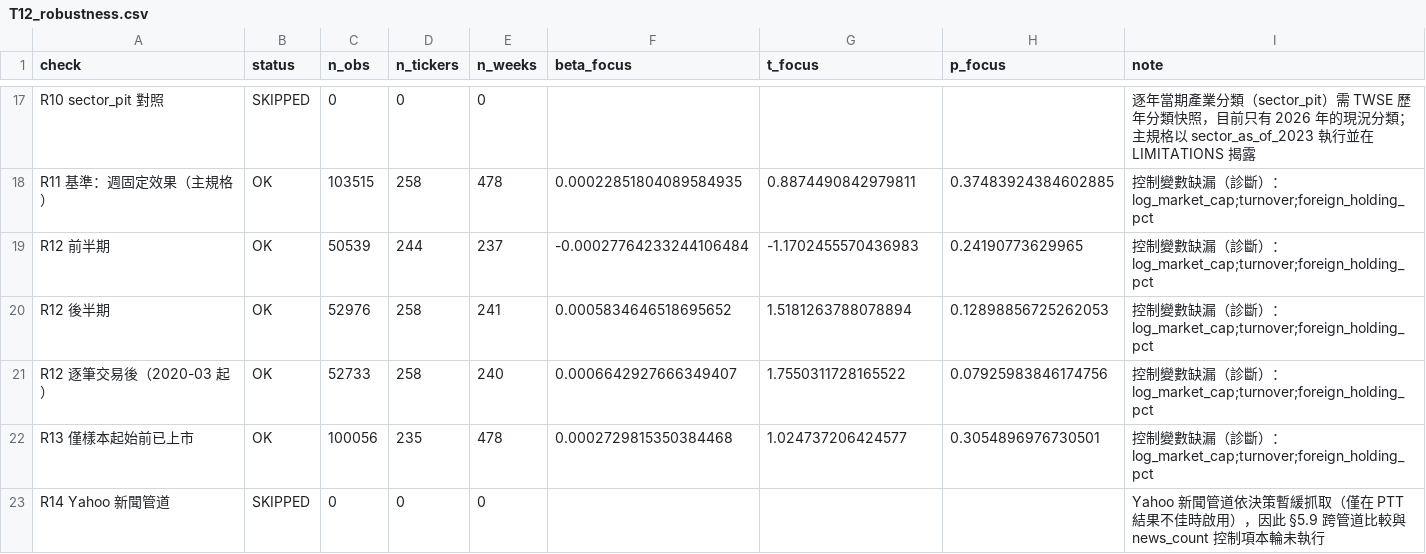
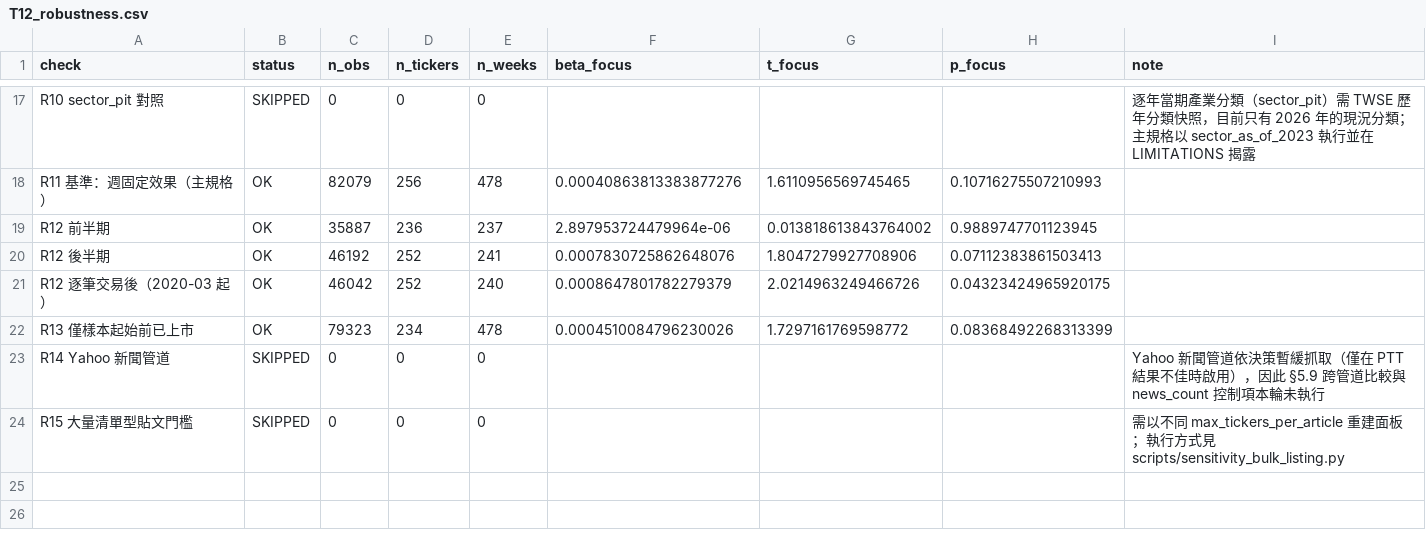
Before and after one commit to jameschen108/taiwan-attention-forecast, a CSV file: output/tables/T12_robustness.csv, drawn as a sheet; only a part is shown, gaps mark what is left out; the diff covers the shown part only; the diff names each change by its address in the sheet, - before the commit and + after, or states it on an @@ line.

```diff
--- a/output/tables/T12_robustness.csv
+++ b/output/tables/T12_robustness.csv
-C18 (n_obs): 103515
+C18 (n_obs): 82079
-D18 (n_tickers): 258
+D18 (n_tickers): 256
-F18 (beta_focus): 0.00022851804089584935
+F18 (beta_focus): 0.00040863813383877276
-G18 (t_focus): 0.8874490842979811
+G18 (t_focus): 1.6110956569745465
-H18 (p_focus): 0.37483924384602885
+H18 (p_focus): 0.10716275507210993
-I18:I22 (note): 控制變數缺漏（診斷）：log_market_cap;turnover;foreign_holding_pct
+I18:I22 (note): (empty)
-C19 (n_obs): 50539
+C19 (n_obs): 35887
-D19 (n_tickers): 244
+D19 (n_tickers): 236
-F19 (beta_focus): -0.00027764233244106484
+F19 (beta_focus): 2.897953724479964e-06
-G19 (t_focus): -1.1702455570436983
+G19 (t_focus): 0.013818613843764002
-H19 (p_focus): 0.24190773629965
+H19 (p_focus): 0.9889747701123945
-C20 (n_obs): 52976
+C20 (n_obs): 46192
-D20:D21 (n_tickers): 258
+D20:D21 (n_tickers): 252
-F20 (beta_focus): 0.0005834646518695652
+F20 (beta_focus): 0.0007830725862648076
-G20 (t_focus): 1.5181263788078894
+G20 (t_focus): 1.8047279927708906
-H20 (p_focus): 0.12898856725262053
+H20 (p_focus): 0.07112383861503413
-C21 (n_obs): 52733
+C21 (n_obs): 46042
-F21 (beta_focus): 0.0006642927666349407
+F21 (beta_focus): 0.0008647801782279379
-G21 (t_focus): 1.7550311728165522
+G21 (t_focus): 2.0214963249466726
-H21 (p_focus): 0.07925983846174756
+H21 (p_focus): 0.04323424965920175
-C22 (n_obs): 100056
+C22 (n_obs): 79323
-D22 (n_tickers): 235
+D22 (n_tickers): 234
-F22 (beta_focus): 0.0002729815350384468
+F22 (beta_focus): 0.0004510084796230026
-G22 (t_focus): 1.024737206424577
+G22 (t_focus): 1.7297161769598772
-H22 (p_focus): 0.3054896976730501
+H22 (p_focus): 0.08368492268313399
+row 24: R15 大量清單型貼文門檻 | SKIPPED | 0 | 0 | 0 |  |  |  | 需以不同 max_tickers_per_article 重建面板；執行方式見 scripts/sensitivity_bulk_listing.py
```
Also changed, not shown: 74 edited cells elsewhere in this file, output/tables/T3_main_regressions.csv, output/tables/T5_mechanism.csv, 50 other files.
